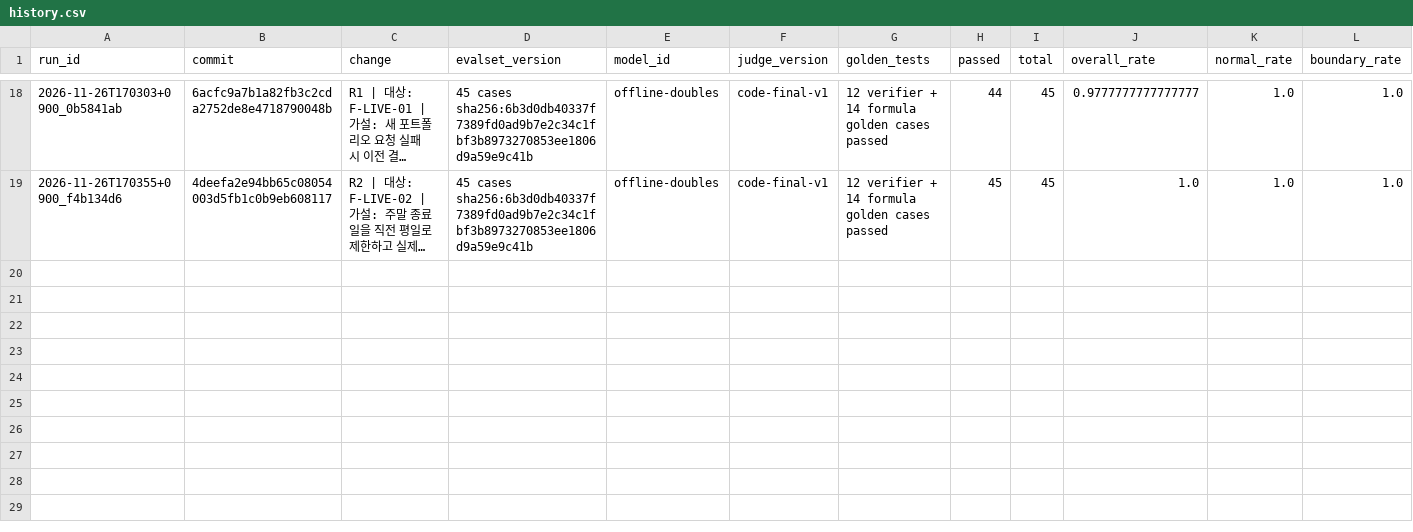
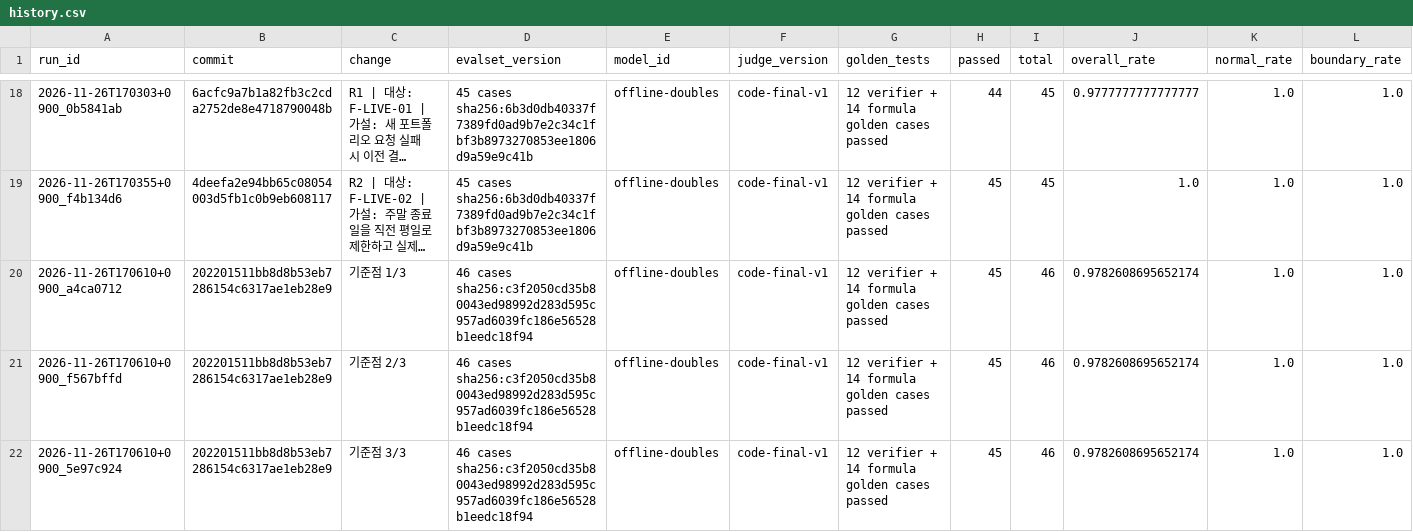
Before and after one commit to whd8070/AI-Capstone, a CSV file: evals/results/history.csv, drawn as a sheet; only a part is shown, gaps mark what is left out; long unchanged cells end in …; rows hold the shown columns only; the diff names each change by its address in the sheet, - before the commit and + after, or states it on an @@ line.

```diff
--- a/evals/results/history.csv
+++ b/evals/results/history.csv
+row 20: 2026-11-26T170610+0900_a4ca0712 | 202201511bb8d8b53eb7286154c6317ae1eb28e9 | 기준점 1/3 | 46 cases sha256:c3f2050cd35b80043ed98992d283d595c957ad6039fc186e56528b1eedc18f94 | offline-doubles | code-final-v1 | 12 verifier + 14 formula golden cases passed | 45 | 46 | 0.9782608695652174 | 1.0 | 1.0
+row 21: 2026-11-26T170610+0900_f567bffd | 202201511bb8d8b53eb7286154c6317ae1eb28e9 | 기준점 2/3 | 46 cases sha256:c3f2050cd35b80043ed98992d283d595c957ad6039fc186e56528b1eedc18f94 | offline-doubles | code-final-v1 | 12 verifier + 14 formula golden cases passed | 45 | 46 | 0.9782608695652174 | 1.0 | 1.0
+row 22: 2026-11-26T170610+0900_5e97c924 | 202201511bb8d8b53eb7286154c6317ae1eb28e9 | 기준점 3/3 | 46 cases sha256:c3f2050cd35b80043ed98992d283d595c957ad6039fc186e56528b1eedc18f94 | offline-doubles | code-final-v1 | 12 verifier + 14 formula golden cases passed | 45 | 46 | 0.9782608695652174 | 1.0 | 1.0
```
Also changed, not shown: evals/results/formula_history.csv, 4 other files.
